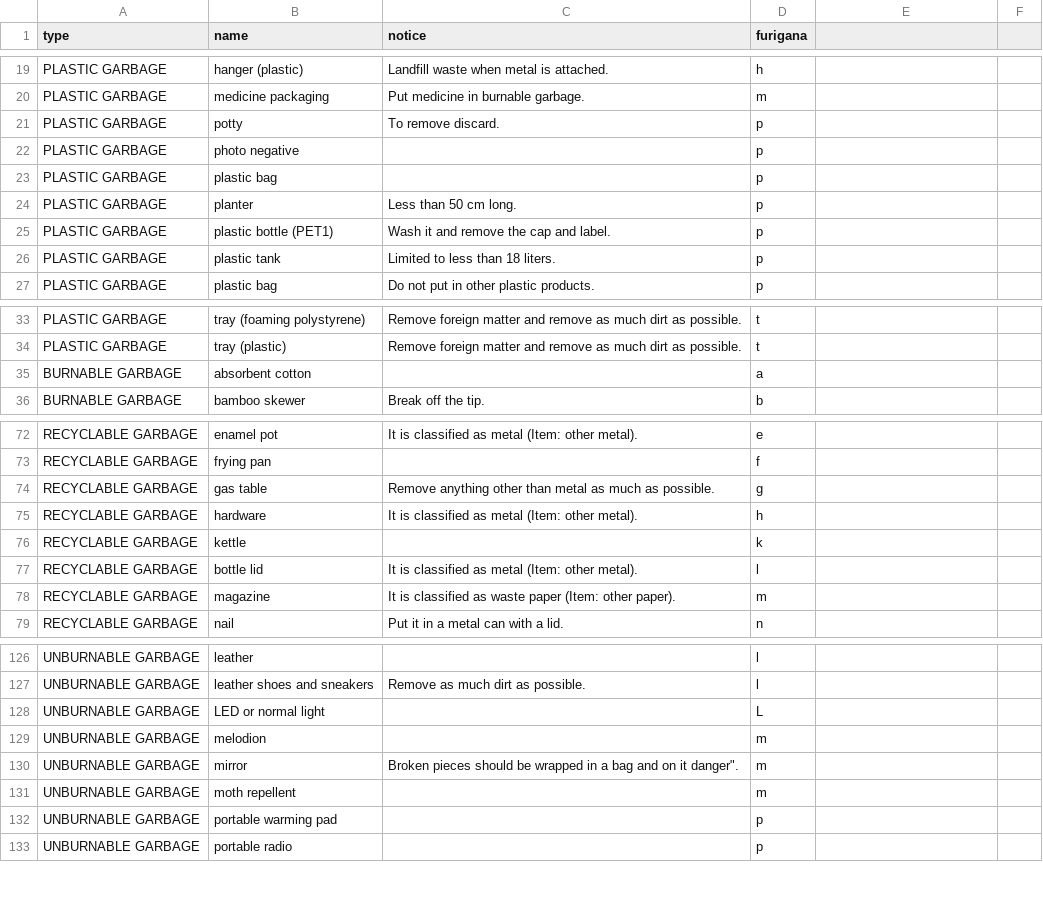
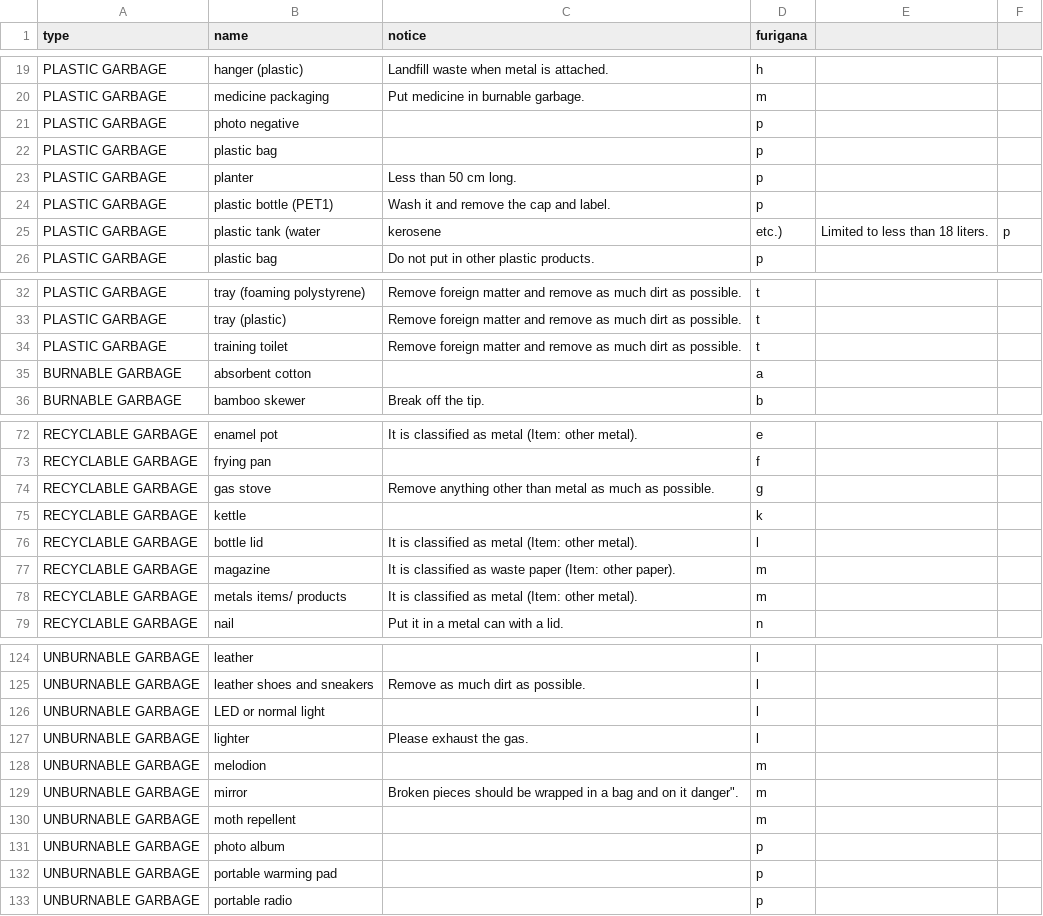
Before and after one commit to Shimizu-Sunto/5374en, a CSV file: data/target.csv, drawn as a sheet; only a part is shown, gaps mark what is left out; the diff covers the shown part only.

Commit message:
Update target.csv

```diff
--- a/data/target.csv
+++ b/data/target.csv
@@ -20,3 +20,2 @@ PLASTIC GARBAGE,hanger (plastic),Landfill waste when metal is attached.,h
 PLASTIC GARBAGE,medicine packaging,Put medicine in burnable garbage.,m
-PLASTIC GARBAGE,potty,To remove discard.,p
 PLASTIC GARBAGE,photo negative,,p
@@ -25,3 +24,3 @@ PLASTIC GARBAGE,planter,Less than 50 cm long.,p
 PLASTIC GARBAGE,plastic bottle (PET1),Wash it and remove the cap and label.,p
-PLASTIC GARBAGE,plastic tank,Limited to less than 18 liters.,p
+PLASTIC GARBAGE,plastic tank (water, kerosene, etc.),Limited to less than 18 liters.,p
 PLASTIC GARBAGE,plastic bag,Do not put in other plastic products.,p
@@ -34,2 +33,3 @@ PLASTIC GARBAGE,tray (foaming polystyrene),Remove foreign matter and remove as m
 PLASTIC GARBAGE,tray (plastic),Remove foreign matter and remove as much dirt as possible.,t
+PLASTIC GARBAGE,training toilet,Remove foreign matter and remove as much dirt as possible.,t
 BURNABLE GARBAGE,absorbent cotton,,a
@@ -73,4 +73,3 @@ RECYCLABLE GARBAGE,enamel pot,It is classified as metal (Item: other metal).,e
 RECYCLABLE GARBAGE,frying pan,,f
-RECYCLABLE GARBAGE,gas table,Remove anything other than metal as much as possible.,g
-RECYCLABLE GARBAGE,hardware,It is classified as metal (Item: other metal).,h
+RECYCLABLE GARBAGE,gas stove,Remove anything other than metal as much as possible.,g
 RECYCLABLE GARBAGE,kettle,,k
@@ -78,2 +77,3 @@ RECYCLABLE GARBAGE,bottle lid,It is classified as metal (Item: other metal).,l
 RECYCLABLE GARBAGE,magazine,It is classified as waste paper (Item: other paper).,m
+RECYCLABLE GARBAGE,metals items/ products,It is classified as metal (Item: other metal).,m
 RECYCLABLE GARBAGE,nail,Put it in a metal can with a lid.,n
@@ -127,3 +125,4 @@ UNBURNABLE GARBAGE,leather,,l
 UNBURNABLE GARBAGE,leather shoes and sneakers,Remove as much dirt as possible.,l
-UNBURNABLE GARBAGE,LED or normal light,,L
+UNBURNABLE GARBAGE,LED or normal light,,l
+UNBURNABLE GARBAGE,lighter,Please exhaust the gas.,l
 UNBURNABLE GARBAGE,melodion,,m
@@ -131,2 +130,3 @@ UNBURNABLE GARBAGE,mirror,"Broken pieces should be wrapped in a bag and on it "d
 UNBURNABLE GARBAGE,moth repellent,,m
+UNBURNABLE GARBAGE,photo album,,p
 UNBURNABLE GARBAGE,portable warming pad,,p
```
Also changed, not shown: 1 added row, 3 removed rows and 1 edited cell elsewhere in this file.
